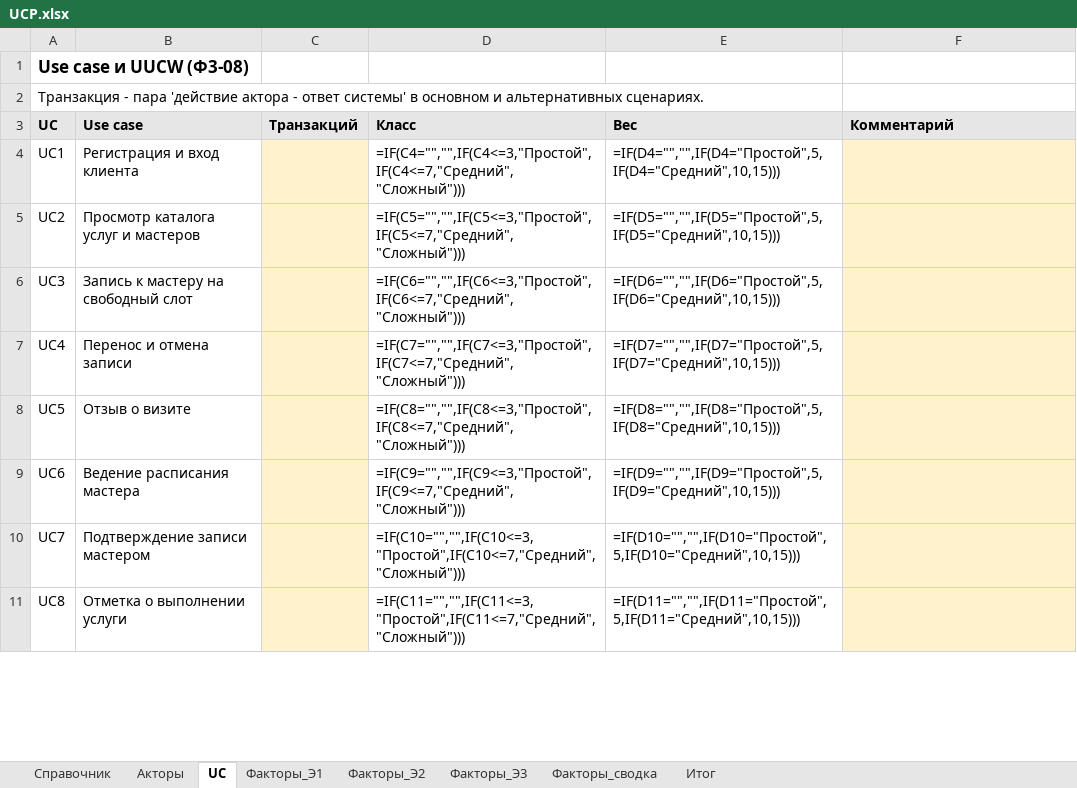
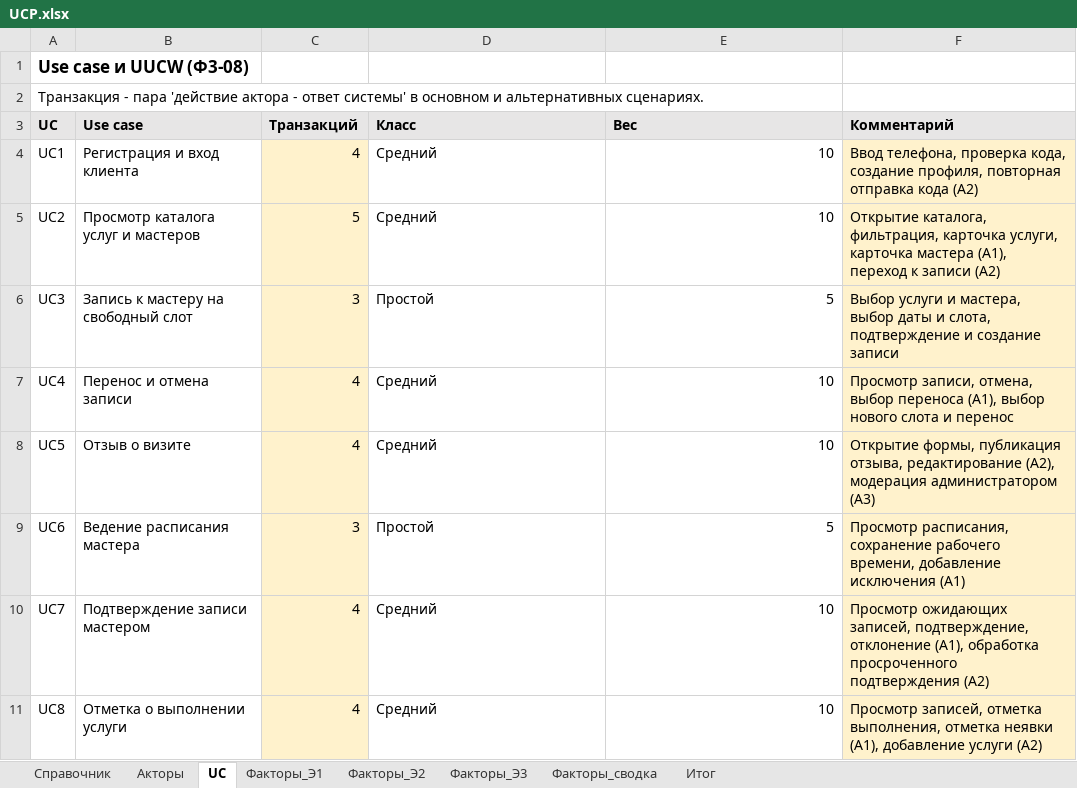
Before and after one commit to J3MeTron/ProjectManagment_CSF_2026, an Excel workbook: phase-3/UCP.xlsx, sheet UC, drawn as a sheet; only a part is shown; values as stored, in another font and other column widths than the file's, no borders; formulas without a stored value are shown as written; the diff covers the shown part only; the diff names each change by its address in the sheet, - before the commit and + after, or states it on an @@ line.

```diff
--- a/phase-3/UCP.xlsx (sheet UC)
+++ b/phase-3/UCP.xlsx (sheet UC)
-C4 (Транзакций): (empty)
+C4 (Транзакций): 4
-D4 (Класс): =IF(C4="","",IF(C4<=3,"Простой",IF(C4<=7,"Средний","Сложный")))
+D4 (Класс): Средний
-E4 (Вес): =IF(D4="","",IF(D4="Простой",5,IF(D4="Средний",10,15)))
+E4 (Вес): 10
-F4 (Комментарий): (empty)
+F4 (Комментарий): Ввод телефона, проверка кода, создание профиля, повторная отправка кода (А2)
-C5 (Транзакций): (empty)
+C5 (Транзакций): 5
-D5 (Класс): =IF(C5="","",IF(C5<=3,"Простой",IF(C5<=7,"Средний","Сложный")))
+D5 (Класс): Средний
-E5 (Вес): =IF(D5="","",IF(D5="Простой",5,IF(D5="Средний",10,15)))
+E5 (Вес): 10
-F5 (Комментарий): (empty)
+F5 (Комментарий): Открытие каталога, фильтрация, карточка услуги, карточка мастера (А1), переход к записи (А2)
-C6 (Транзакций): (empty)
+C6 (Транзакций): 3
-D6 (Класс): =IF(C6="","",IF(C6<=3,"Простой",IF(C6<=7,"Средний","Сложный")))
+D6 (Класс): Простой
-E6 (Вес): =IF(D6="","",IF(D6="Простой",5,IF(D6="Средний",10,15)))
+E6 (Вес): 5
-F6 (Комментарий): (empty)
+F6 (Комментарий): Выбор услуги и мастера, выбор даты и слота, подтверждение и создание записи
-C7:C8 (Транзакций): (empty)
+C7:C8 (Транзакций): 4
-D7 (Класс): =IF(C7="","",IF(C7<=3,"Простой",IF(C7<=7,"Средний","Сложный")))
+D7 (Класс): Средний
-E7 (Вес): =IF(D7="","",IF(D7="Простой",5,IF(D7="Средний",10,15)))
+E7 (Вес): 10
-F7 (Комментарий): (empty)
+F7 (Комментарий): Просмотр записи, отмена, выбор переноса (А1), выбор нового слота и перенос
-D8 (Класс): =IF(C8="","",IF(C8<=3,"Простой",IF(C8<=7,"Средний","Сложный")))
+D8 (Класс): Средний
-E8 (Вес): =IF(D8="","",IF(D8="Простой",5,IF(D8="Средний",10,15)))
+E8 (Вес): 10
-F8 (Комментарий): (empty)
+F8 (Комментарий): Открытие формы, публикация отзыва, редактирование (А2), модерация администратором (А3)
-C9 (Транзакций): (empty)
+C9 (Транзакций): 3
-D9 (Класс): =IF(C9="","",IF(C9<=3,"Простой",IF(C9<=7,"Средний","Сложный")))
+D9 (Класс): Простой
-E9 (Вес): =IF(D9="","",IF(D9="Простой",5,IF(D9="Средний",10,15)))
+E9 (Вес): 5
-F9 (Комментарий): (empty)
+F9 (Комментарий): Просмотр расписания, сохранение рабочего времени, добавление исключения (А1)
-C10:C11 (Транзакций): (empty)
+C10:C11 (Транзакций): 4
-D10 (Класс): =IF(C10="","",IF(C10<=3,"Простой",IF(C10<=7,"Средний","Сложный")))
+D10 (Класс): Средний
-E10 (Вес): =IF(D10="","",IF(D10="Простой",5,IF(D10="Средний",10,15)))
+E10 (Вес): 10
-F10 (Комментарий): (empty)
+F10 (Комментарий): Просмотр ожидающих записей, подтверждение, отклонение (А1), обработка просроченного подтверждения (А2)
-D11 (Класс): =IF(C11="","",IF(C11<=3,"Простой",IF(C11<=7,"Средний","Сложный")))
+D11 (Класс): Средний
-E11 (Вес): =IF(D11="","",IF(D11="Простой",5,IF(D11="Средний",10,15)))
+E11 (Вес): 10
-F11 (Комментарий): (empty)
+F11 (Комментарий): Просмотр записей, отметка выполнения, отметка неявки (А1), добавление услуги (А2)
```
Also changed, not shown: 27 edited cells elsewhere in this sheet, sheet Факторы_сводка, sheet Акторы, sheet Факторы_Э2, sheet Итог.
